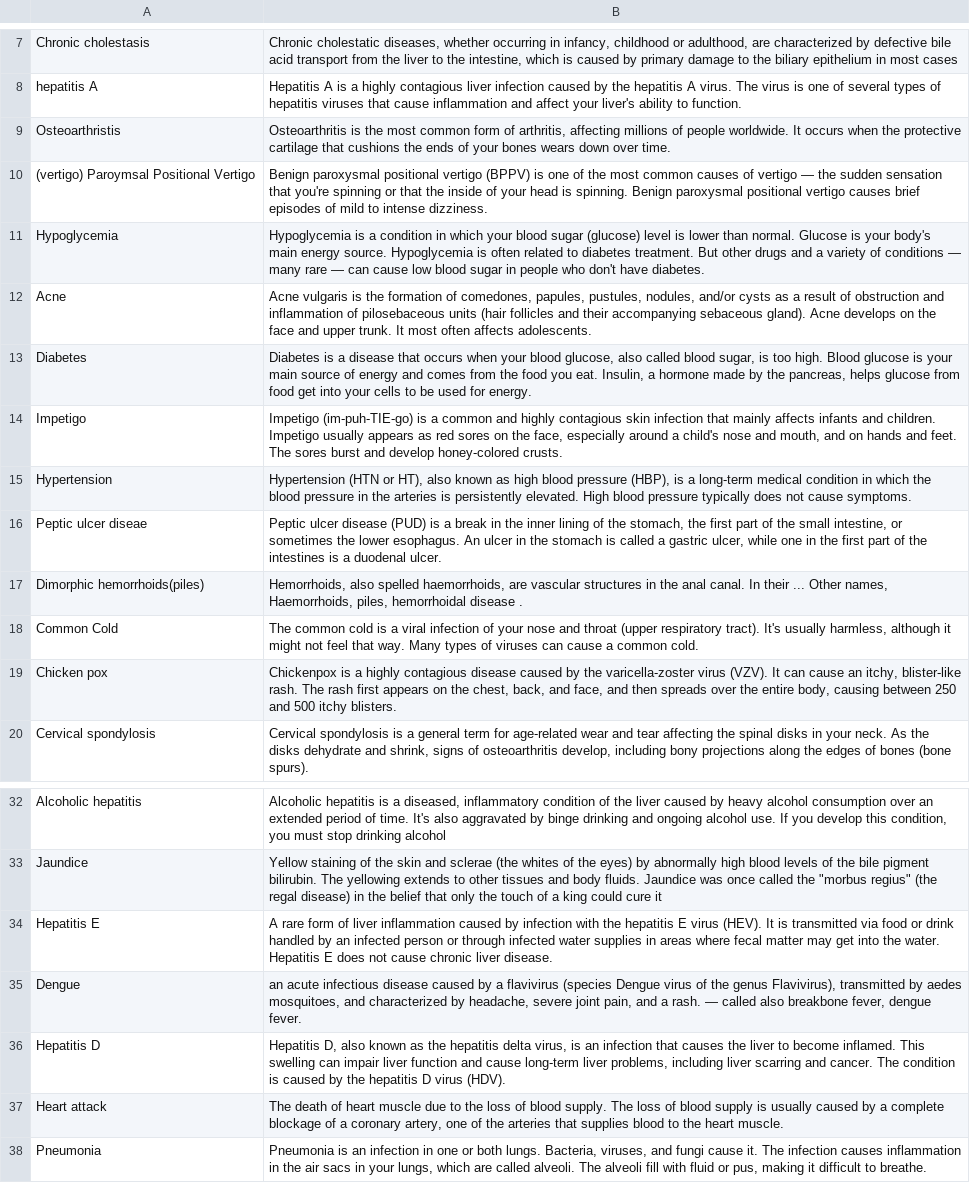
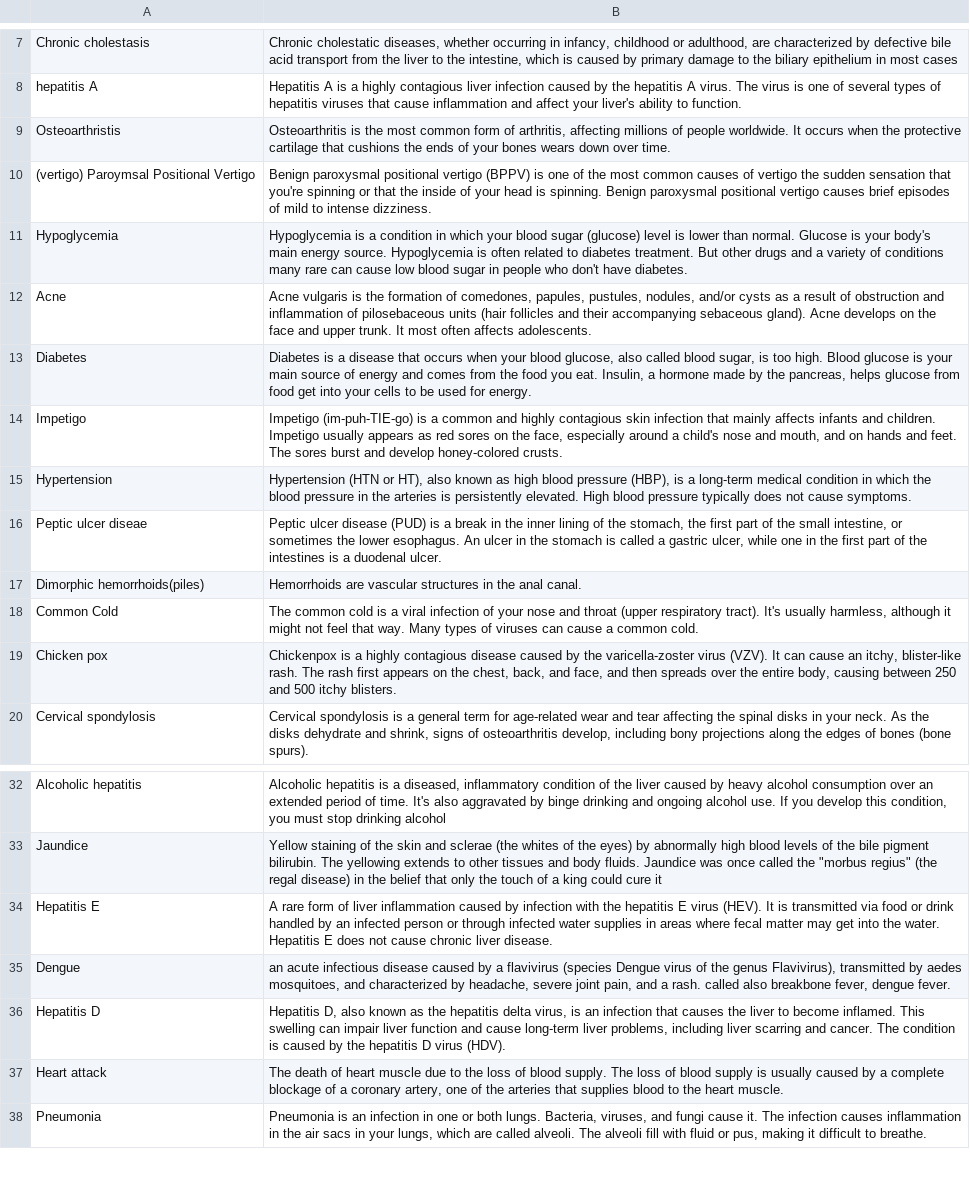
Before and after one commit to SarahAlarifi/PythonTaaf, a CSV file: healthcare-chatbot-master/MasterData/symptom_Description.csv, drawn as a sheet; only a part is shown, gaps mark what is left out.

Commit message:
Update description and advice

```diff
--- a/healthcare-chatbot-master/MasterData/symptom_Description.csv
+++ b/healthcare-chatbot-master/MasterData/symptom_Description.csv
@@ -9,4 +9,4 @@ hepatitis A,Hepatitis A is a highly contagious liver infection caused by the hep
 Osteoarthristis,"Osteoarthritis is the most common form of arthritis, affecting millions of people worldwide. It occurs when the protective cartilage that cushions the ends of your bones wears down over time."
-(vertigo) Paroymsal  Positional Vertigo,Benign paroxysmal positional vertigo (BPPV) is one of the most common causes of vertigo — the sudden sensation that you're spinning or that the inside of your head is spinning. Benign paroxysmal positional vertigo causes brief episodes of mild to intense dizziness.
-Hypoglycemia, Hypoglycemia is a condition in which your blood sugar (glucose) level is lower than normal. Glucose is your body's main energy source. Hypoglycemia is often related to diabetes treatment. But other drugs and a variety of conditions — many rare — can cause low blood sugar in people who don't have diabetes.
+(vertigo) Paroymsal  Positional Vertigo,Benign paroxysmal positional vertigo (BPPV) is one of the most common causes of vertigo the sudden sensation that you're spinning or that the inside of your head is spinning. Benign paroxysmal positional vertigo causes brief episodes of mild to intense dizziness.
+Hypoglycemia,Hypoglycemia is a condition in which your blood sugar (glucose) level is lower than normal. Glucose is your body's main energy source. Hypoglycemia is often related to diabetes treatment. But other drugs and a variety of conditions many rare can cause low blood sugar in people who don't have diabetes.
 Acne,"Acne vulgaris is the formation of comedones, papules, pustules, nodules, and/or cysts as a result of obstruction and inflammation of pilosebaceous units (hair follicles and their accompanying sebaceous gland). Acne develops on the face and upper trunk. It most often affects adolescents."
@@ -16,3 +16,3 @@ Hypertension,"Hypertension (HTN or HT), also known as high blood pressure (HBP),
 Peptic ulcer diseae,"Peptic ulcer disease (PUD) is a break in the inner lining of the stomach, the first part of the small intestine, or sometimes the lower esophagus. An ulcer in the stomach is called a gastric ulcer, while one in the first part of the intestines is a duodenal ulcer."
-Dimorphic hemorrhoids(piles),"Hemorrhoids, also spelled haemorrhoids, are vascular structures in the anal canal. In their ... Other names, Haemorrhoids, piles, hemorrhoidal disease ."
+Dimorphic hemorrhoids(piles),Hemorrhoids are vascular structures in the anal canal.
 Common Cold,"The common cold is a viral infection of your nose and throat (upper respiratory tract). It's usually harmless, although it might not feel that way. Many types of viruses can cause a common cold."
@@ -34,3 +34,3 @@ Jaundice,"Yellow staining of the skin and sclerae (the whites of the eyes) by ab
 Hepatitis E,A rare form of liver inflammation caused by infection with the hepatitis E virus (HEV). It is transmitted via food or drink handled by an infected person or through infected water supplies in areas where fecal matter may get into the water. Hepatitis E does not cause chronic liver disease.
-Dengue,"an acute infectious disease caused by a flavivirus (species Dengue virus of the genus Flavivirus), transmitted by aedes mosquitoes, and characterized by headache, severe joint pain, and a rash. — called also breakbone fever, dengue fever."
+Dengue,"an acute infectious disease caused by a flavivirus (species Dengue virus of the genus Flavivirus), transmitted by aedes mosquitoes, and characterized by headache, severe joint pain, and a rash. called also breakbone fever, dengue fever."
 Hepatitis D,"Hepatitis D, also known as the hepatitis delta virus, is an infection that causes the liver to become inflamed. This swelling can impair liver function and cause long-term liver problems, including liver scarring and cancer. The condition is caused by the hepatitis D virus (HDV)."
```
Also changed, not shown: healthcare-chatbot-master/MasterData/symptom_precaution.csv.
